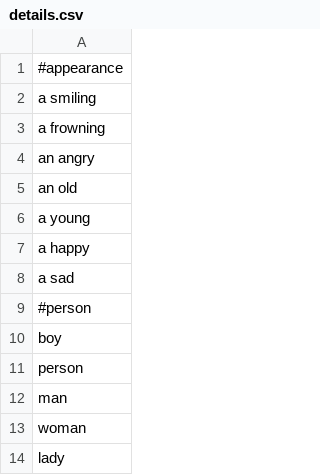
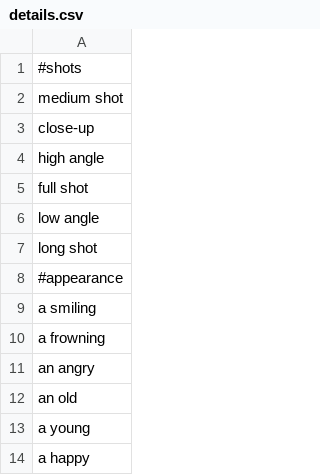
Before and after one commit to aarontenzing/controlled-image-generator, a CSV file: descriptions/details.csv, drawn as a sheet; only a part is shown; the shorter side is filled out with more unchanged rows; the diff names each change by its address in the sheet, - before the commit and + after, or states it on an @@ line.

```diff
--- a/descriptions/details.csv
+++ b/descriptions/details.csv
+row 1: #shots
+row 2: medium shot
+row 3: close-up
+row 4: high angle
+row 5: full shot
+row 6: low angle
+row 7: long shot
```
Also changed, not shown: 25 other files.
